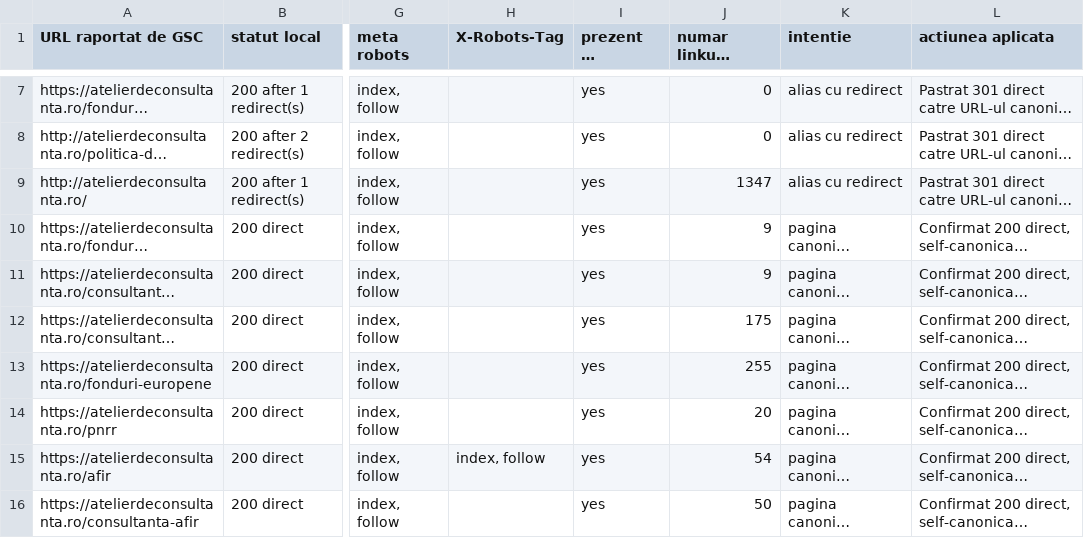
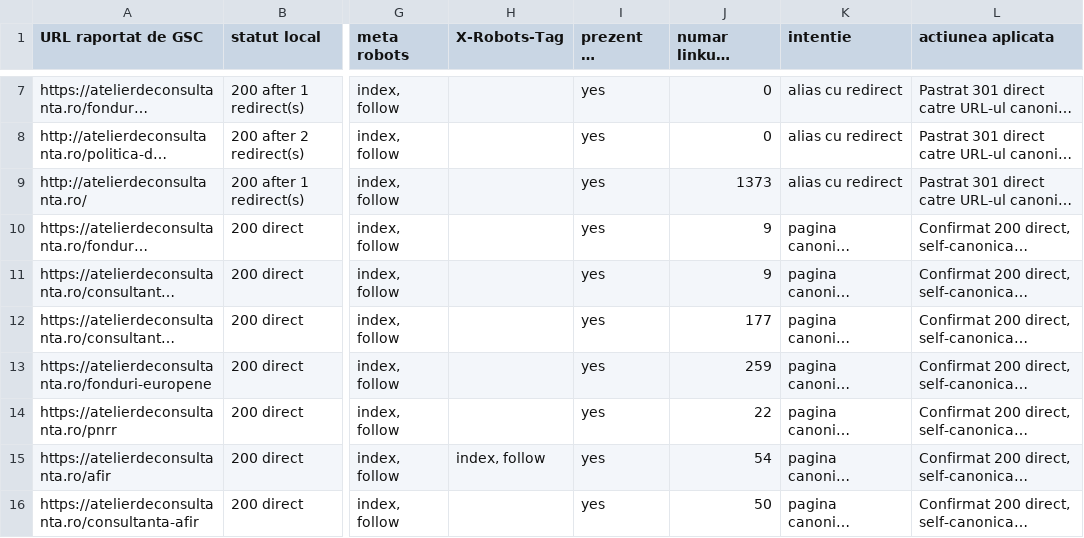
Before and after one commit to florincaciur/atelierdeconsultanta, a CSV file: reports/gsc-indexing-fix-2026-06-10.csv, drawn as a sheet; only a part is shown, gaps mark what is left out; long unchanged cells end in …; the diff names each change by its address in the sheet, - before the commit and + after, or states it on an @@ line.

```diff
--- a/reports/gsc-indexing-fix-2026-06-10.csv
+++ b/reports/gsc-indexing-fix-2026-06-10.csv
-J9 (numar linkuri interne catre URL): 1347
+J9 (numar linkuri interne catre URL): 1373
-J12 (numar linkuri interne catre URL): 175
+J12 (numar linkuri interne catre URL): 177
-J13 (numar linkuri interne catre URL): 255
+J13 (numar linkuri interne catre URL): 259
-J14 (numar linkuri interne catre URL): 20
+J14 (numar linkuri interne catre URL): 22
```
Also changed, not shown: 2 other files.
